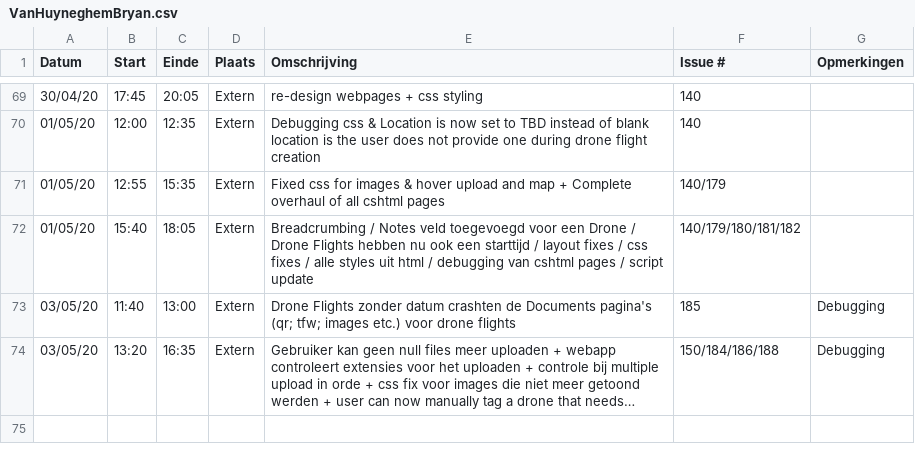
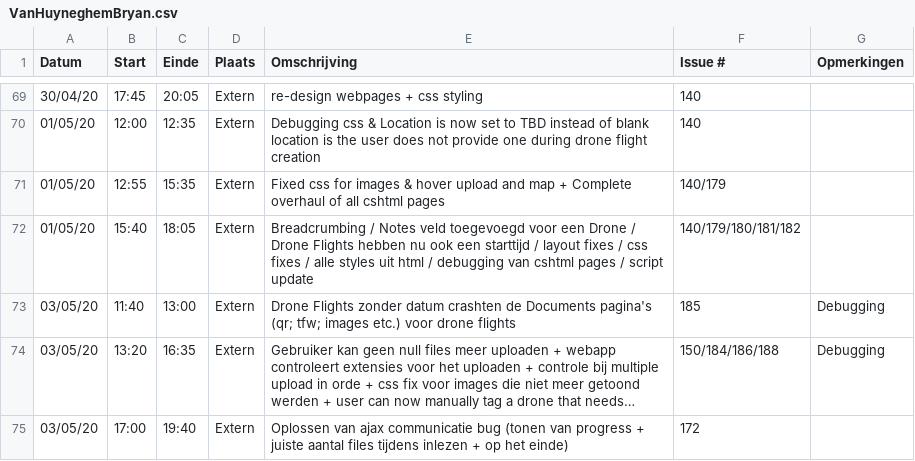
Before and after one commit to philipkukoba/Bachelors-Dissertation-DroneWebApp, a CSV file: logboeken/VanHuyneghemBryan.csv, drawn as a sheet; only a part is shown, gaps mark what is left out; long unchanged cells end in …; the diff names each change by its address in the sheet, - before the commit and + after, or states it on an @@ line.

Commit message:
Update VanHuyneghemBryan.csv

```diff
--- a/logboeken/VanHuyneghemBryan.csv
+++ b/logboeken/VanHuyneghemBryan.csv
+row 75: 03/05/20 | 17:00 | 19:40 | Extern | Oplossen van ajax communicatie bug (tonen van progress + juiste aantal files tijdens inlezen + op het einde) | 172
```
